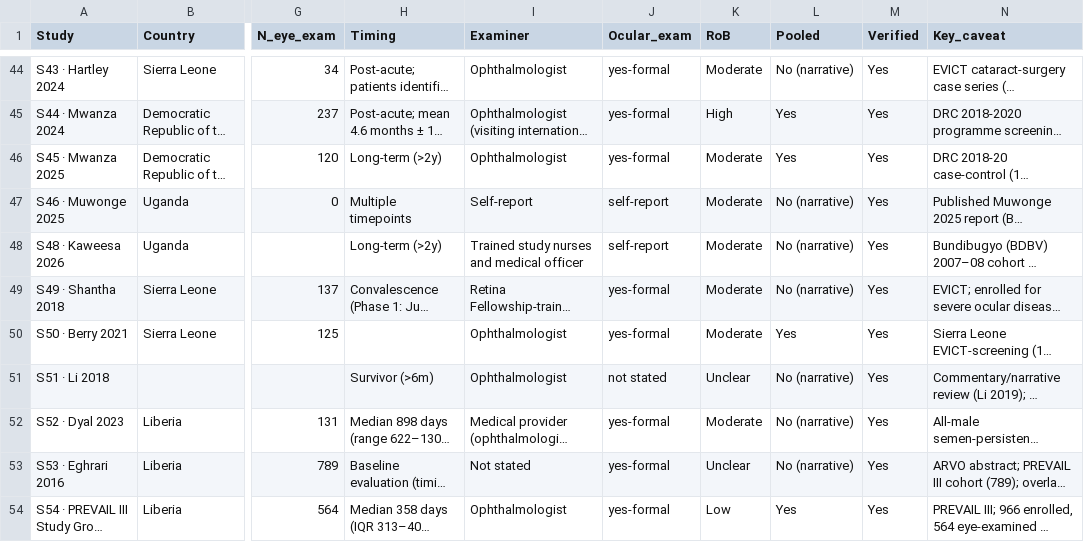
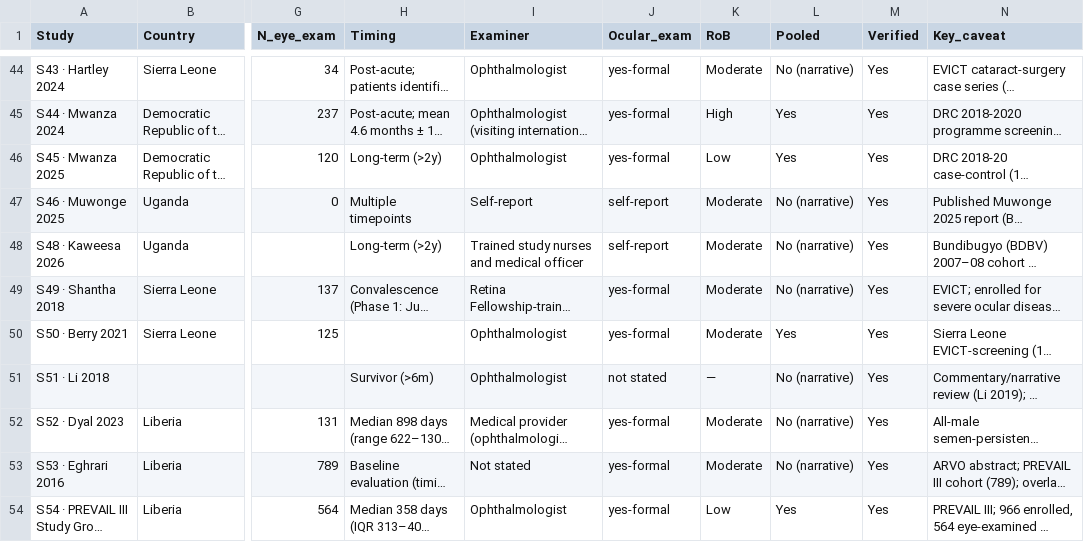
Before and after one commit to olaTechie/evd-ocular-explorer, a CSV file: data-src/appendix1_study_characteristics.csv, drawn as a sheet; only a part is shown, gaps mark what is left out; long unchanged cells end in …; the diff covers the shown part only; the diff names each change by its address in the sheet, - before the commit and + after, or states it on an @@ line.

```diff
--- a/data-src/appendix1_study_characteristics.csv
+++ b/data-src/appendix1_study_characteristics.csv
-K46 (RoB): Moderate
+K46 (RoB): Low
-K51 (RoB): Unclear
+K51 (RoB): —
-K53 (RoB): Unclear
+K53 (RoB): Moderate
```
Also changed, not shown: 12 edited cells elsewhere in this file, data-src/appendix2_rob.csv, 1 other file.
